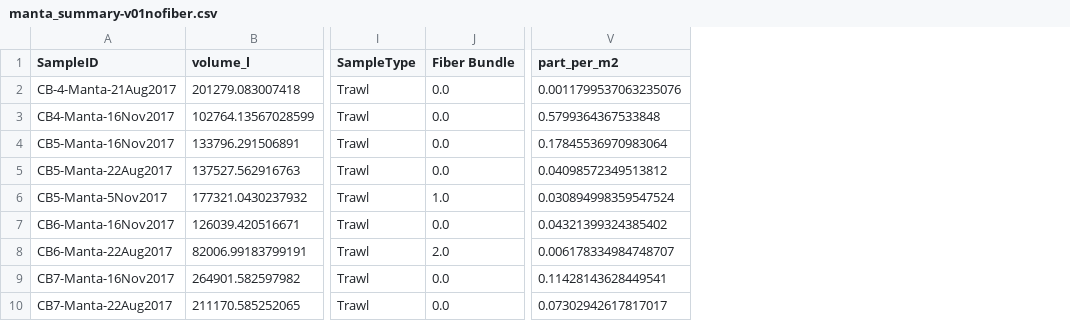
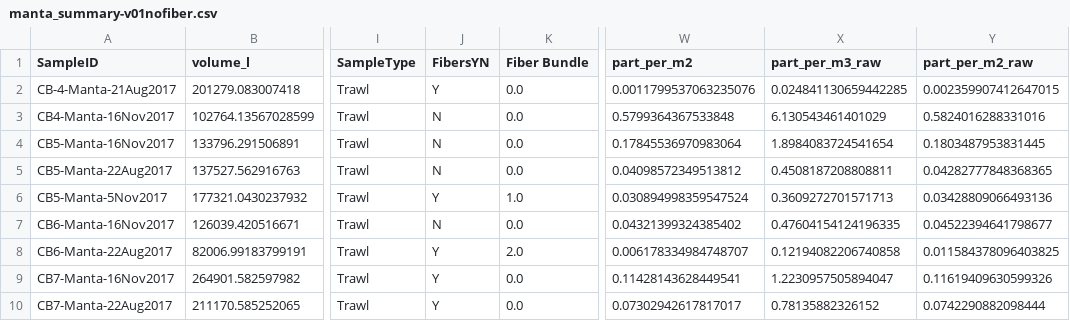
Before and after one commit to rustychris/microplastic_sfbay, a CSV file: postprocess/manta_summary-v01nofiber.csv, drawn as a sheet; only a part is shown, gaps mark what is left out; the diff names each change by its address in the sheet, - before the commit and + after, or states it on an @@ line.

Commit message:
reworked the manta sample processing

```diff
--- a/postprocess/manta_summary-v01nofiber.csv
+++ b/postprocess/manta_summary-v01nofiber.csv
+column J (FibersYN), rows 2-10: Y | N | N | N | Y | N | Y | Y | Y
+column X (part_per_m3_raw), rows 2-10: 0.024841130659442285 | 6.130543461401029 | 1.8984083724541654 | 0.4508187208808811 | 0.3609272701571713 | 0.47604154124196335 | 0.12194082206740858 | 1.2230957505894047 | 0.78135882326152
+column Y (part_per_m2_raw), rows 2-10: 0.002359907412647015 | 0.5824016288331016 | 0.1803487953831445 | 0.04282777848368365 | 0.03428809066493136 | 0.04522394641798677 | 0.011584378096403825 | 0.11619409630599326 | 0.0742290882098444
```
Also changed, not shown: 3 other files.
